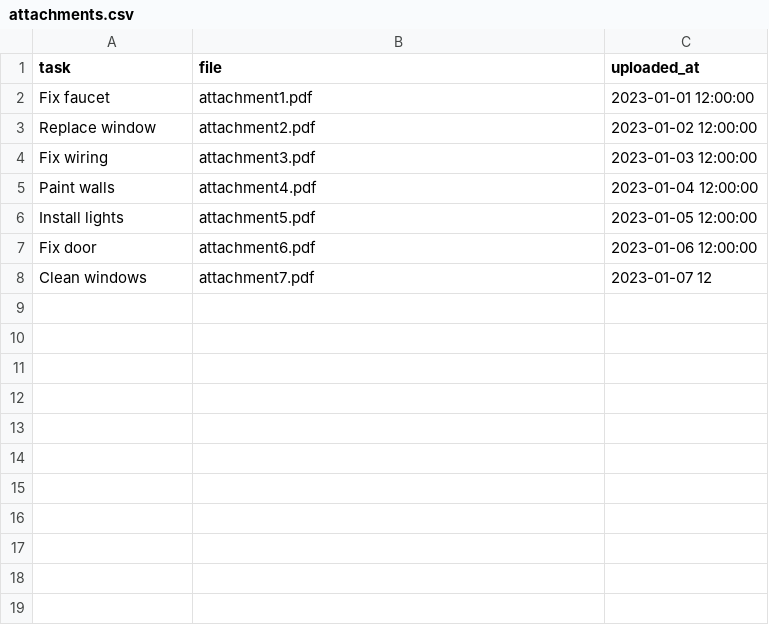
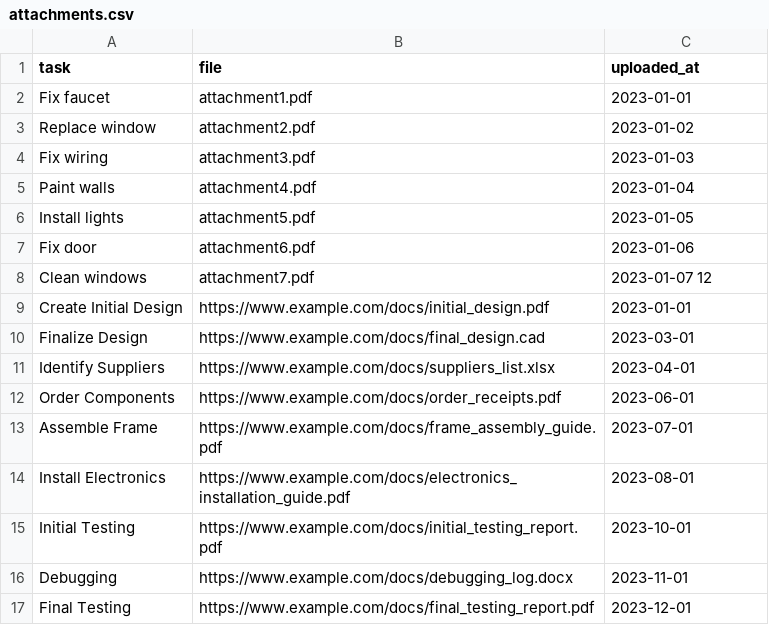
Before and after one commit to MichaelGrabinski/argon-dashboard-django, a CSV file: sample_data/attachments.csv, drawn as a sheet.

```diff
--- a/sample_data/attachments.csv
+++ b/sample_data/attachments.csv
@@ -1,8 +1,17 @@
 task,file,uploaded_at
-Fix faucet,attachment1.pdf,2023-01-01 12:00:00
-Replace window,attachment2.pdf,2023-01-02 12:00:00
-Fix wiring,attachment3.pdf,2023-01-03 12:00:00
-Paint walls,attachment4.pdf,2023-01-04 12:00:00
-Install lights,attachment5.pdf,2023-01-05 12:00:00
-Fix door,attachment6.pdf,2023-01-06 12:00:00
+Fix faucet,attachment1.pdf,2023-01-01
+Replace window,attachment2.pdf,2023-01-02
+Fix wiring,attachment3.pdf,2023-01-03
+Paint walls,attachment4.pdf,2023-01-04
+Install lights,attachment5.pdf,2023-01-05
+Fix door,attachment6.pdf,2023-01-06
 Clean windows,attachment7.pdf,2023-01-07 12
+Create Initial Design,https://www.example.com/docs/initial_design.pdf,2023-01-01
+Finalize Design,https://www.example.com/docs/final_design.cad,2023-03-01
+Identify Suppliers,https://www.example.com/docs/suppliers_list.xlsx,2023-04-01
+Order Components,https://www.example.com/docs/order_receipts.pdf,2023-06-01
+Assemble Frame,https://www.example.com/docs/frame_assembly_guide.pdf,2023-07-01
+Install Electronics,https://www.example.com/docs/electronics_installation_guide.pdf,2023-08-01
+Initial Testing,https://www.example.com/docs/initial_testing_report.pdf,2023-10-01
+Debugging,https://www.example.com/docs/debugging_log.docx,2023-11-01
+Final Testing,https://www.example.com/docs/final_testing_report.pdf,2023-12-01
```
Also changed, not shown: sample_data/projects.csv, sample_data/properties.csv, 12 other files.
